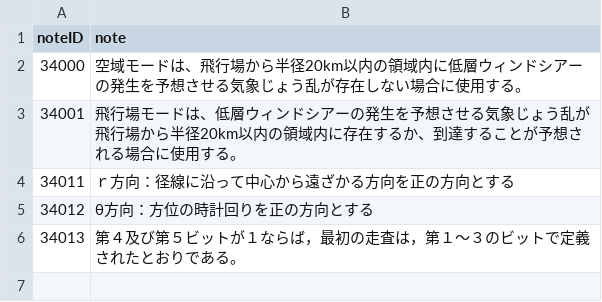
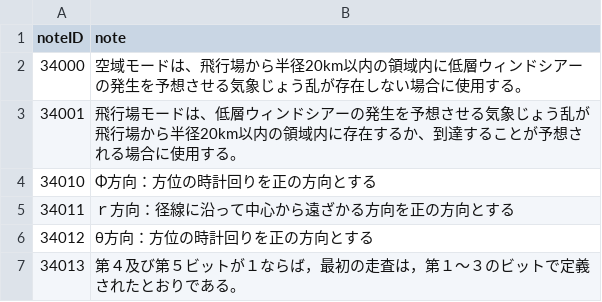
Before and after one commit to etoyoda/wmocodetables, a CSV file: ja/CodeFlag_notesja.csv, drawn as a sheet.

```diff
--- a/ja/CodeFlag_notesja.csv
+++ b/ja/CodeFlag_notesja.csv
@@ -3,2 +3,3 @@ noteID,note
 34001,飛行場モードは、低層ウィンドシアーの発生を予想させる気象じょう乱が飛行場から半径20km以内の領域内に存在するか、到達することが予想される場合に使用する。
+34010,Φ方向：方位の時計回りを正の方向とする
 34011,ｒ方向：径線に沿って中心から遠ざかる方向を正の方向とする
```
Also changed, not shown: ja/GRIB2_CodeFlag_3_JMA1_CodeTable_ja.csv, ja/GRIB2_CodeFlag_3_JMA2_CodeTable_ja.csv, 1 other file.
